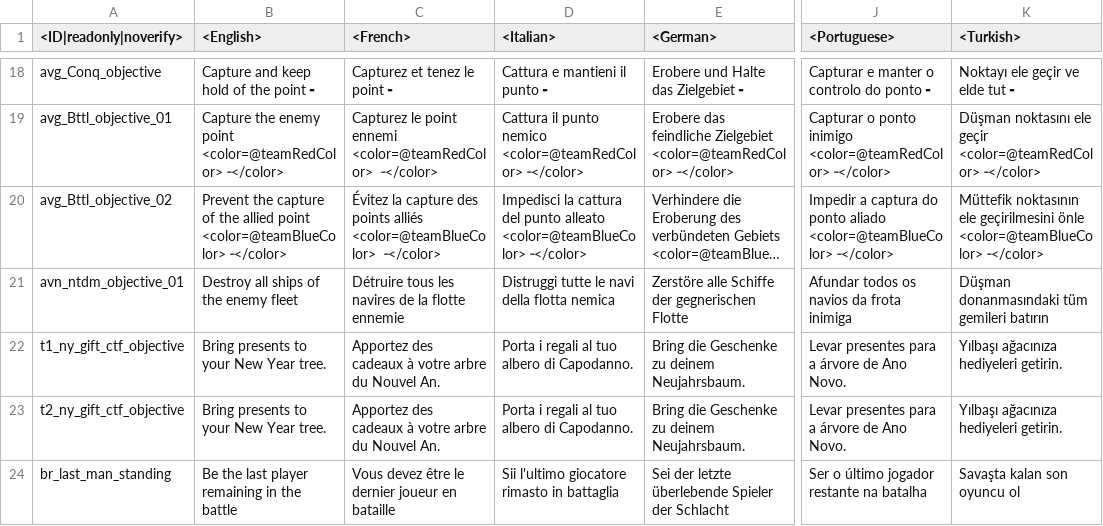
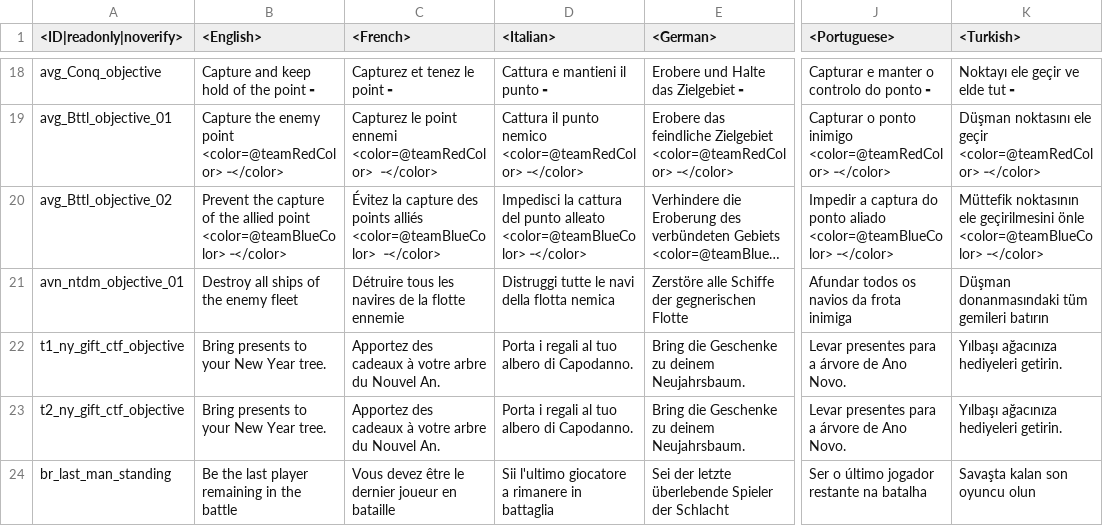
Before and after one commit to gszabi99/War-Thunder-Mobile-Datamine, a CSV file: lang.vromfs.bin_u/lang/missions_objectives.csv, drawn as a sheet; only a part is shown, gaps mark what is left out; long unchanged cells end in …; the diff names each change by its address in the sheet, - before the commit and + after, or states it on an @@ line.

```diff
--- a/lang.vromfs.bin_u/lang/missions_objectives.csv
+++ b/lang.vromfs.bin_u/lang/missions_objectives.csv
-D24 (<Italian>): Sii l'ultimo giocatore rimasto in battaglia
+D24 (<Italian>): Sii l'ultimo giocatore a rimanere in battaglia
-K24 (<Turkish>): Savaşta kalan son oyuncu ol
+K24 (<Turkish>): Savaşta kalan son oyuncu olun
```
Also changed, not shown: lang.vromfs.bin_u/lang/help.csv, lang.vromfs.bin_u/lang/menu_options.csv, 6 other files.
